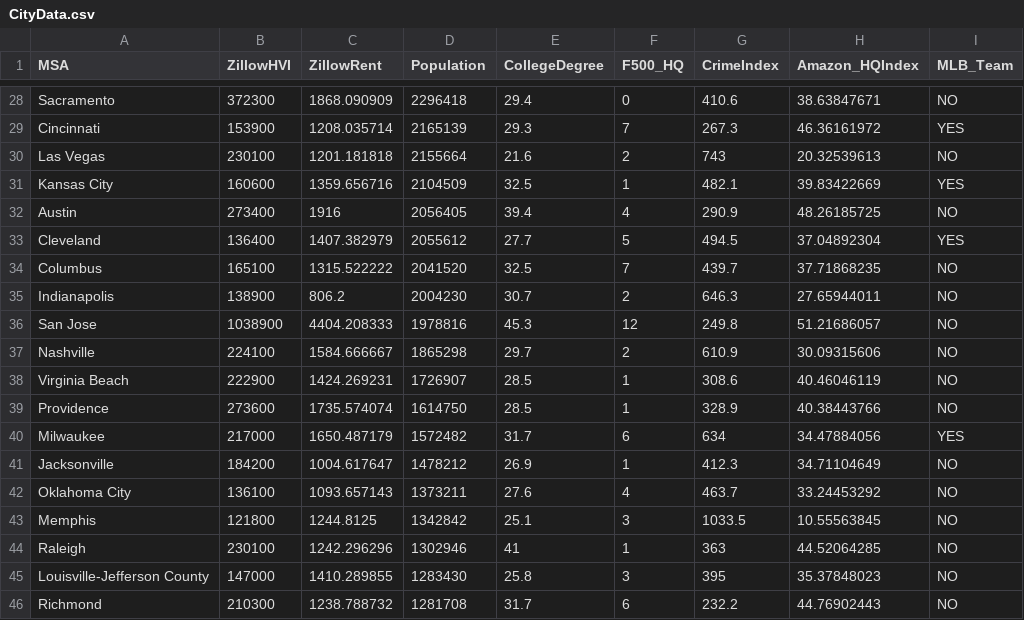
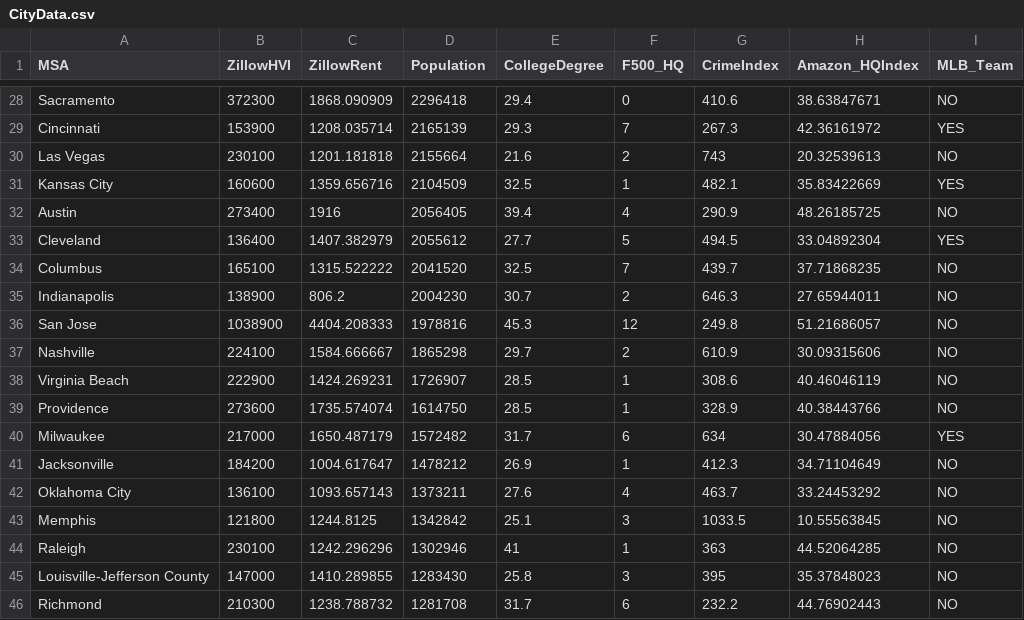
Before and after one commit to spencerabbot/Project_1, a CSV file: CityData.csv, drawn as a sheet; only a part is shown, gaps mark what is left out; the diff covers the shown part only; the diff names each change by its address in the sheet, - before the commit and + after, or states it on an @@ line.

```diff
--- a/CityData.csv
+++ b/CityData.csv
-H29 (Amazon_HQIndex): 46.36161972
+H29 (Amazon_HQIndex): 42.36161972
-H31 (Amazon_HQIndex): 39.83422669
+H31 (Amazon_HQIndex): 35.83422669
-H33 (Amazon_HQIndex): 37.04892304
+H33 (Amazon_HQIndex): 33.04892304
-H40 (Amazon_HQIndex): 34.47884056
+H40 (Amazon_HQIndex): 30.47884056
```
Also changed, not shown: 21 edited cells elsewhere in this file, 2 other files.
